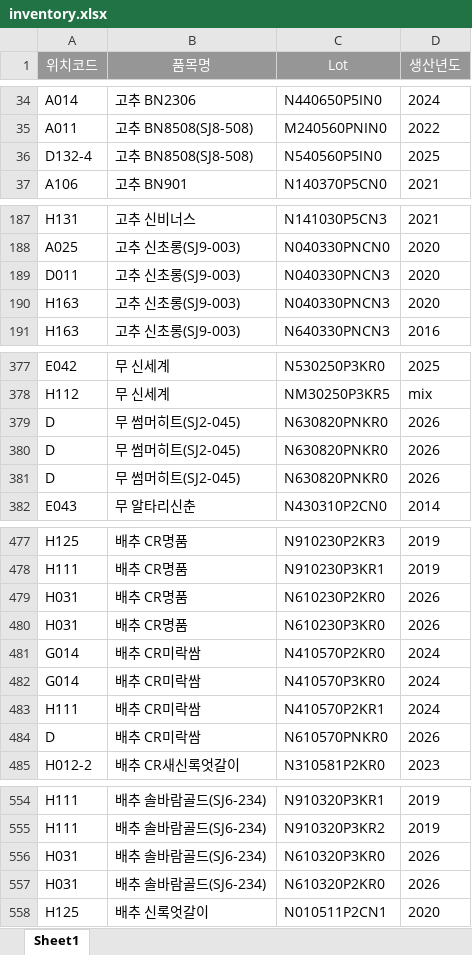
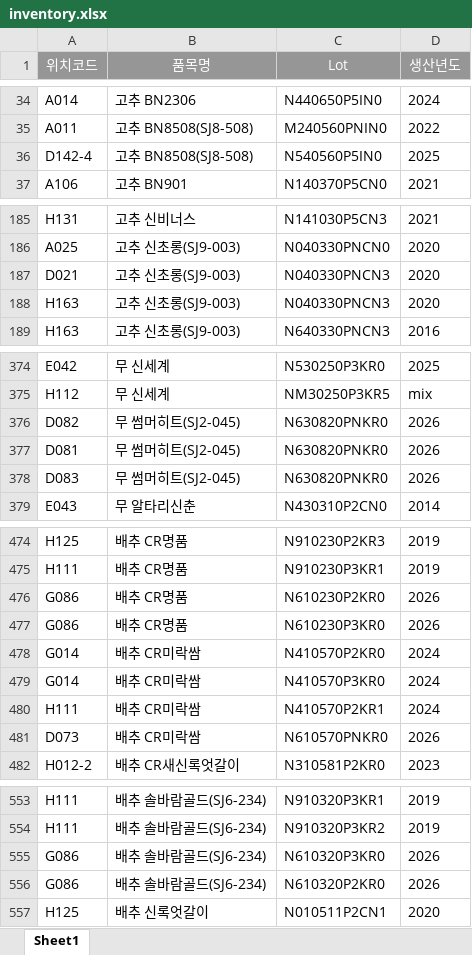
Before and after one commit to kodile0320-sudo/rack-monitoring, an Excel workbook: inventory.xlsx, sheet Sheet1, drawn as a sheet; only a part is shown, gaps mark what is left out; values as stored, in another font and other column widths than the file's, no borders; addresses are those after the commit; the diff covers the shown part only; the diff names each change by its address in the sheet, - before the commit and + after, or states it on an @@ line.

```diff
--- a/inventory.xlsx (sheet Sheet1)
+++ b/inventory.xlsx (sheet Sheet1)
-A36 (위치코드): D132-4
+A36 (위치코드): D142-4
-A187 (위치코드): D011
+A187 (위치코드): D021
-A376 (위치코드): D
+A376 (위치코드): D082
-A377 (위치코드): D
+A377 (위치코드): D081
-A378 (위치코드): D
+A378 (위치코드): D083
-A476:A477 (위치코드): H031
+A476:A477 (위치코드): G086
-A481 (위치코드): D
+A481 (위치코드): D073
-A555:A556 (위치코드): H031
+A555:A556 (위치코드): G086
```
Also changed, not shown: 5 added rows, 5 removed rows, 5 moved rows and 25 edited cells elsewhere in this sheet.
